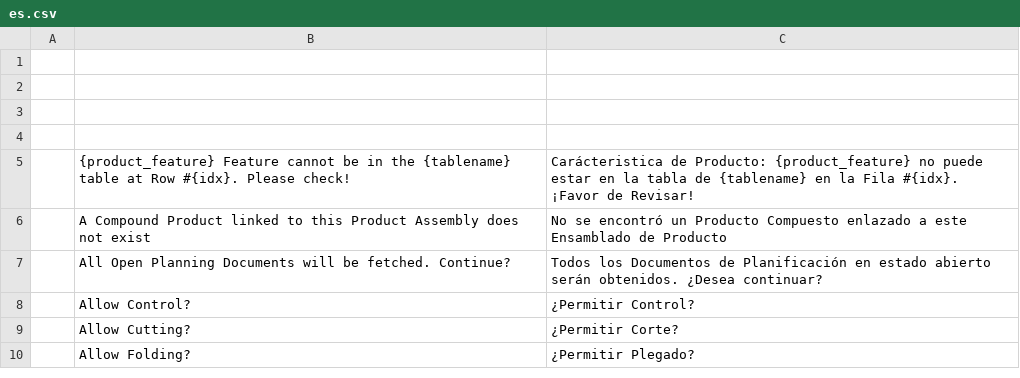
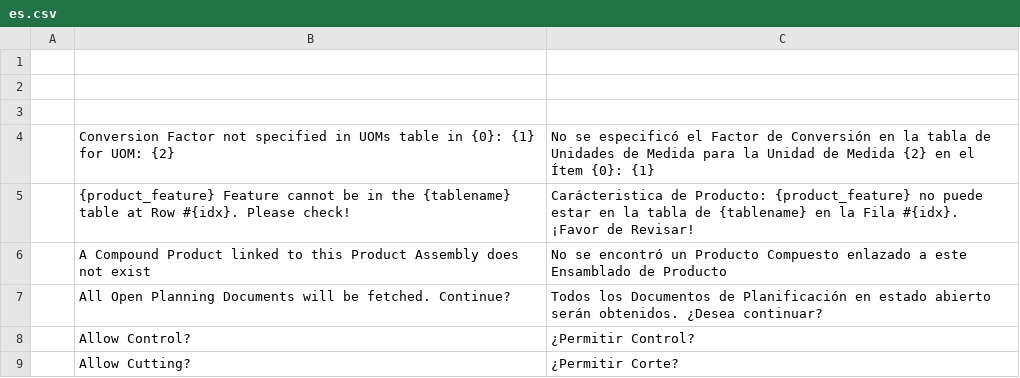
Before and after one commit to YefriTavarez/peark, a CSV file: peark/translations/es.csv, drawn as a sheet; only a part is shown; the shorter side is filled out with more unchanged rows; the diff names each change by its address in the sheet, - before the commit and + after, or states it on an @@ line.

Commit message:
Validate if the Items specified in the Material List have the same UOM

```diff
--- a/peark/translations/es.csv
+++ b/peark/translations/es.csv
-row 4: (empty)
+row 4:  | Conversion Factor not specified in UOMs table in {0}: {1} for UOM: {2} | No se especificó el Factor de Conversión en la tabla de Unidades de Medida para la Unidad de Medida {2} en el Ítem {0}: {1}
```
Also changed, not shown: 15 other files.
